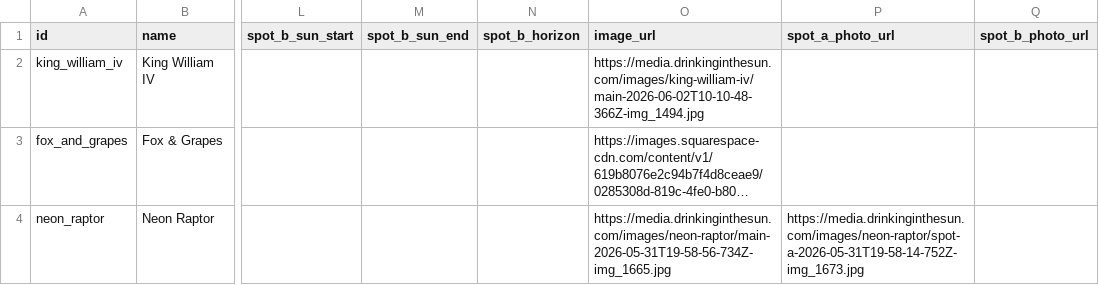
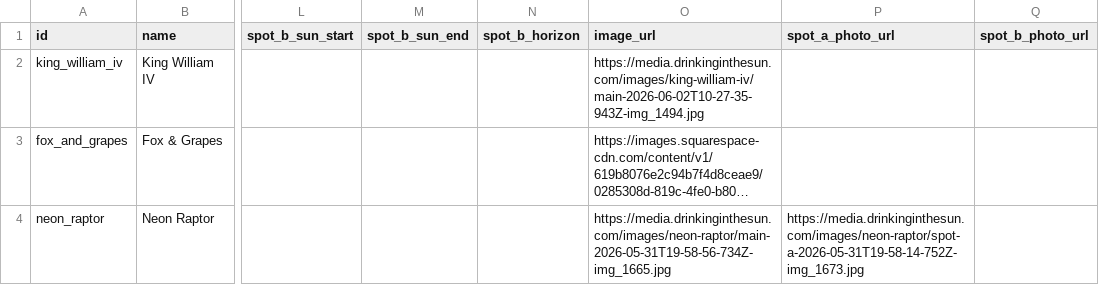
Before and after one commit to shawn845/DrinkingintheSun, a CSV file: app/public/data/pubs.csv, drawn as a sheet; only a part is shown, gaps mark what is left out; long unchanged cells end in …; the diff names each change by its address in the sheet, - before the commit and + after, or states it on an @@ line.

Commit message:
Update pubs/routes via admin tool

```diff
--- a/app/public/data/pubs.csv
+++ b/app/public/data/pubs.csv
-O2 (image_url): https://media.drinkinginthesun.com/images/king-william-iv/main-2026-06-02T10-10-48-366Z-img_1494.jpg
+O2 (image_url): https://media.drinkinginthesun.com/images/king-william-iv/main-2026-06-02T10-27-35-943Z-img_1494.jpg
```
